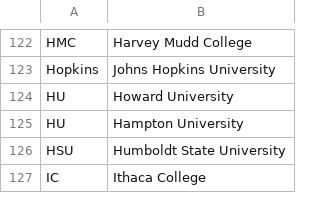
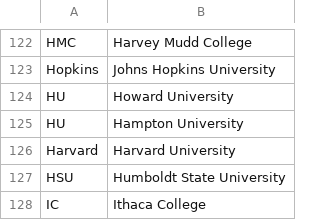
Before and after one commit to alvinbhou/ptt-studyabroad-api, a CSV file: data/us/us_universities_uids.csv, drawn as a sheet; only a part is shown, gaps mark what is left out.

Commit message:
Update Harvard and uid parsing issue

```diff
--- a/data/us/us_universities_uids.csv
+++ b/data/us/us_universities_uids.csv
@@ -125,2 +125,3 @@ HU|Howard University
 HU|Hampton University
+Harvard|Harvard University
 HSU|Humboldt State University
```
Also changed, not shown: 2 other files.
